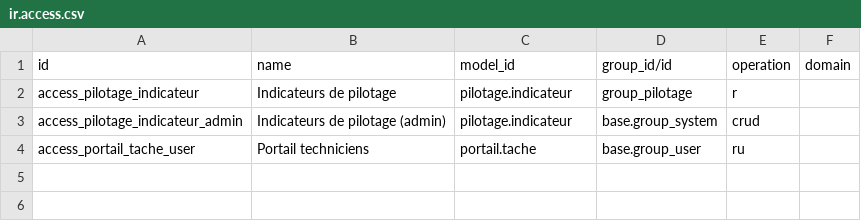
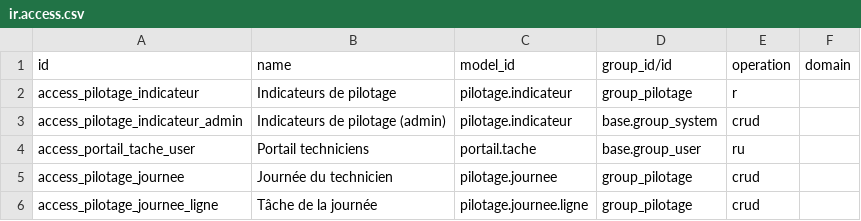
Before and after one commit to hamzabassou9898-cpu/Odoo20_TEST, a CSV file: addons/suivi_machines_pilotage/security/ir.access.csv, drawn as a sheet.

```diff
--- a/addons/suivi_machines_pilotage/security/ir.access.csv
+++ b/addons/suivi_machines_pilotage/security/ir.access.csv
@@ -4 +4,3 @@ access_pilotage_indicateur_admin,Indicateurs de pilotage (admin),pilotage.indica
 access_portail_tache_user,Portail techniciens,portail.tache,base.group_user,ru,
+access_pilotage_journee,Journée du technicien,pilotage.journee,group_pilotage,crud,
+access_pilotage_journee_ligne,Tâche de la journée,pilotage.journee.ligne,group_pilotage,crud,
```
Also changed, not shown: 22 other files.
